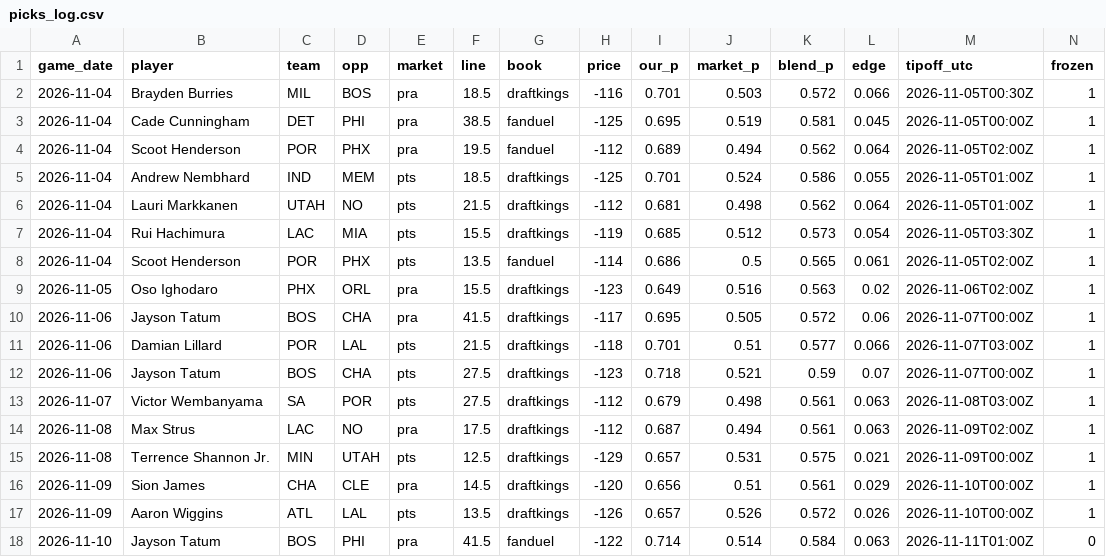
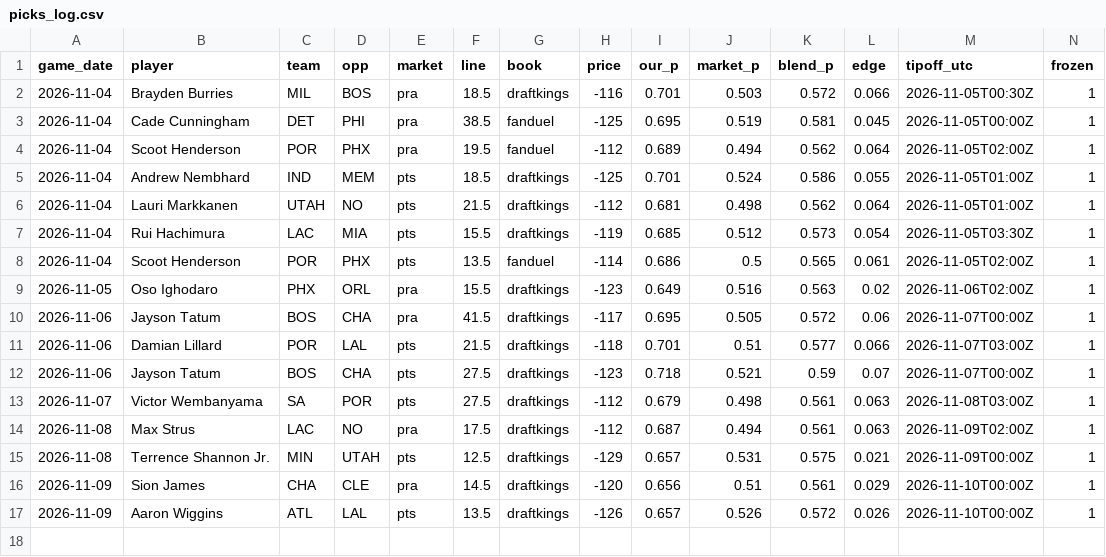
Before and after one commit to ryan7zoom/nba-props, a CSV file: data/picks_log.csv, drawn as a sheet; only a part is shown; rows hold the shown columns only; the diff names each change by its address in the sheet, - before the commit and + after, or states it on an @@ line.

```diff
--- a/data/picks_log.csv
+++ b/data/picks_log.csv
-row 18: 2026-11-10 | Jayson Tatum | BOS | PHI | pra | 41.5 | fanduel | -122 | 0.714 | 0.514 | 0.584 | 0.063 | 2026-11-11T01:00Z | 0
```
Also changed, not shown: data/injuries_official_history.csv, data/injuries_official_latest.csv, 23 other files.
